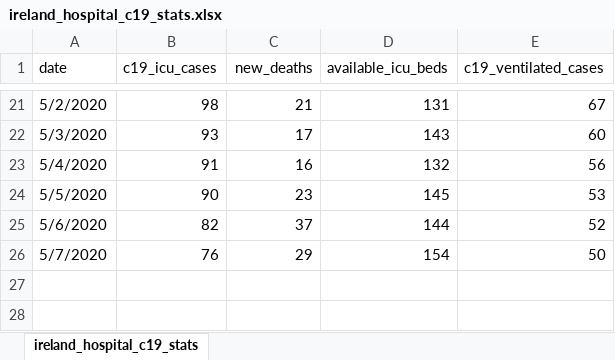
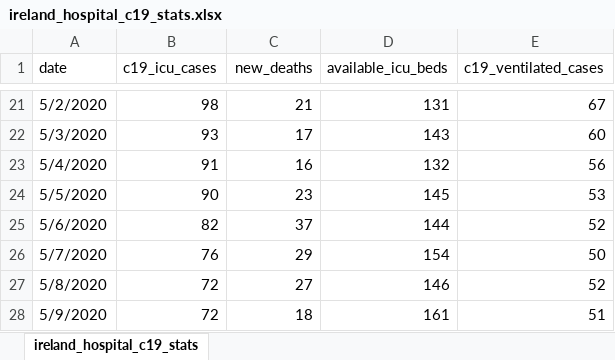
Before and after one commit to davidrelihan/ireland_covid19_analysis, an Excel workbook: data/ireland_hospital_c19_stats.xlsx, sheet ireland_hospital_c19_stats, drawn as a sheet; only a part is shown, gaps mark what is left out; values as stored, in another font and other column widths than the file's, no borders; the diff names each change by its address in the sheet, - before the commit and + after, or states it on an @@ line.

Commit message:
updated data

```diff
--- a/data/ireland_hospital_c19_stats.xlsx (sheet ireland_hospital_c19_stats)
+++ b/data/ireland_hospital_c19_stats.xlsx (sheet ireland_hospital_c19_stats)
+row 27: 5/8/2020 | 72 | 27 | 146 | 52
+row 28: 5/9/2020 | 72 | 18 | 161 | 51
```
Also changed, not shown: 1 other file.
